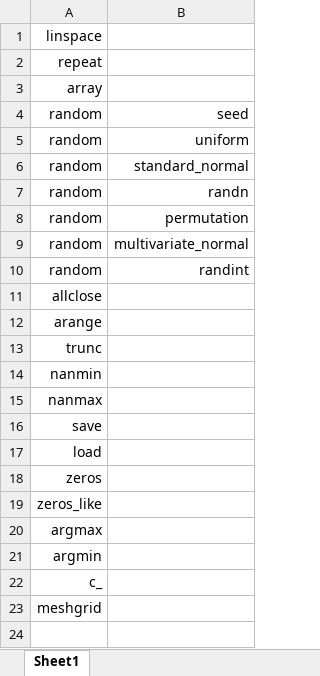
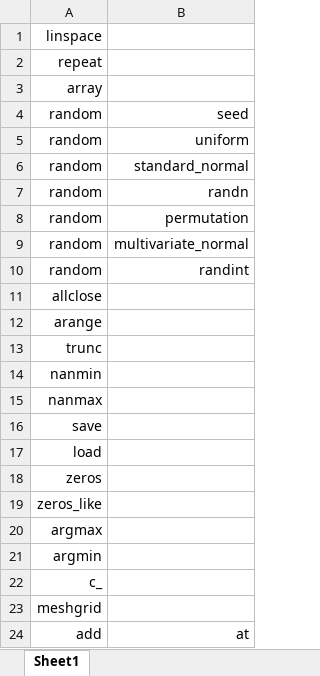
Before and after one commit to JPL-JUNO/Pocket-Reference, an Excel workbook: numpy.xlsx, sheet Sheet1, drawn as a sheet; values as stored, in another font and other column widths than the file's, no borders; the diff names each change by its address in the sheet, - before the commit and + after, or states it on an @@ line.

Commit message:
np.add.at

```diff
--- a/numpy.xlsx (sheet Sheet1)
+++ b/numpy.xlsx (sheet Sheet1)
+row 24: add | at
```
